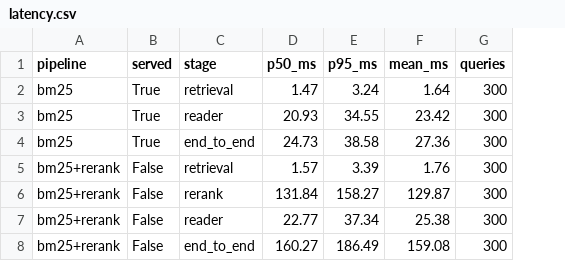
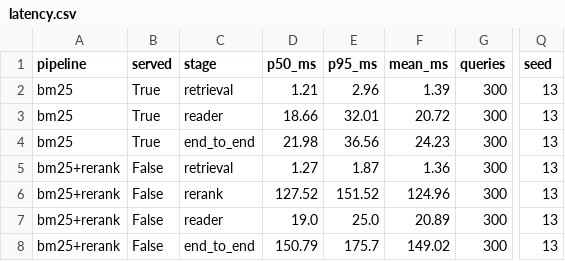
Before and after one commit to HajibagheriLabs/KnowledgeQA-RAG, a CSV file: reports/latency.csv, drawn as a sheet; only a part is shown, gaps mark what is left out; the diff names each change by its address in the sheet, - before the commit and + after, or states it on an @@ line.

Commit message:
docs: refresh service latency

```diff
--- a/reports/latency.csv
+++ b/reports/latency.csv
+column Q (seed), rows 2-8: all 13
-D2 (p50_ms): 1.47
+D2 (p50_ms): 1.21
-E2 (p95_ms): 3.24
+E2 (p95_ms): 2.96
-F2 (mean_ms): 1.64
+F2 (mean_ms): 1.39
-D3 (p50_ms): 20.93
+D3 (p50_ms): 18.66
-E3 (p95_ms): 34.55
+E3 (p95_ms): 32.01
-F3 (mean_ms): 23.42
+F3 (mean_ms): 20.72
-D4 (p50_ms): 24.73
+D4 (p50_ms): 21.98
-E4 (p95_ms): 38.58
+E4 (p95_ms): 36.56
-F4 (mean_ms): 27.36
+F4 (mean_ms): 24.23
-D5 (p50_ms): 1.57
+D5 (p50_ms): 1.27
-E5 (p95_ms): 3.39
+E5 (p95_ms): 1.87
-F5 (mean_ms): 1.76
+F5 (mean_ms): 1.36
-D6 (p50_ms): 131.84
+D6 (p50_ms): 127.52
-E6 (p95_ms): 158.27
+E6 (p95_ms): 151.52
-F6 (mean_ms): 129.87
+F6 (mean_ms): 124.96
-D7 (p50_ms): 22.77
+D7 (p50_ms): 19.0
-E7 (p95_ms): 37.34
+E7 (p95_ms): 25.0
-F7 (mean_ms): 25.38
+F7 (mean_ms): 20.89
-D8 (p50_ms): 160.27
+D8 (p50_ms): 150.79
-E8 (p95_ms): 186.49
+E8 (p95_ms): 175.7
-F8 (mean_ms): 159.08
+F8 (mean_ms): 149.02
```
Also changed, not shown: 1 other file.
